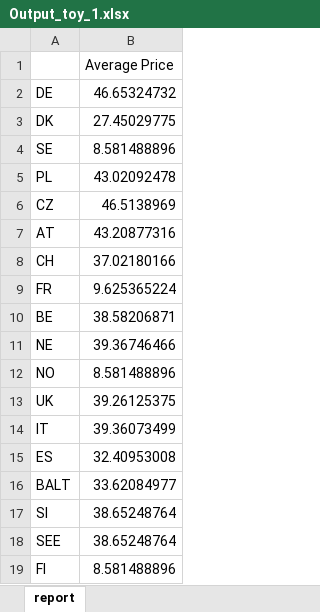
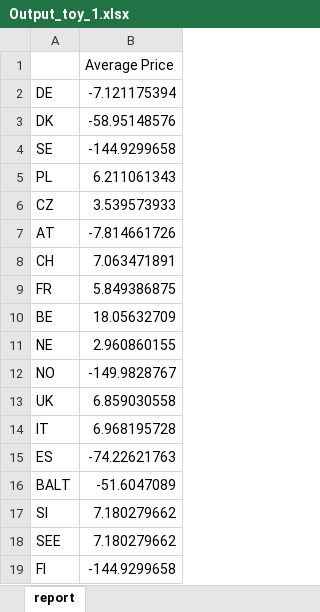
Before and after one commit to bernemax/ARO_Dunkelflaute_Europe, an Excel workbook: NTC_node_model/Output_toy_1.xlsx, sheet report, drawn as a sheet; values as stored, in another font and other column widths than the file's, no borders; the diff names each change by its address in the sheet, - before the commit and + after, or states it on an @@ line.

```diff
--- a/NTC_node_model/Output_toy_1.xlsx (sheet report)
+++ b/NTC_node_model/Output_toy_1.xlsx (sheet report)
-B2: 46.65324732
+B2: -7.121175394
-B3: 27.45029775
+B3: -58.95148576
-B4: 8.581488896
+B4: -144.9299658
-B5: 43.02092478
+B5: 6.211061343
-B6: 46.5138969
+B6: 3.539573933
-B7: 43.20877316
+B7: -7.814661726
-B8: 37.02180166
+B8: 7.063471891
-B9: 9.625365224
+B9: 5.849386875
-B10: 38.58206871
+B10: 18.05632709
-B11: 39.36746466
+B11: 2.960860155
-B12: 8.581488896
+B12: -149.9828767
-B13: 39.26125375
+B13: 6.859030558
-B14: 39.36073499
+B14: 6.968195728
-B15: 32.40953008
+B15: -74.22621763
-B16: 33.62084977
+B16: -51.6047089
-B17:B18: 38.65248764
+B17:B18: 7.180279662
-B19: 8.581488896
+B19: -144.9299658
```
Also changed, not shown: 23 other files.
